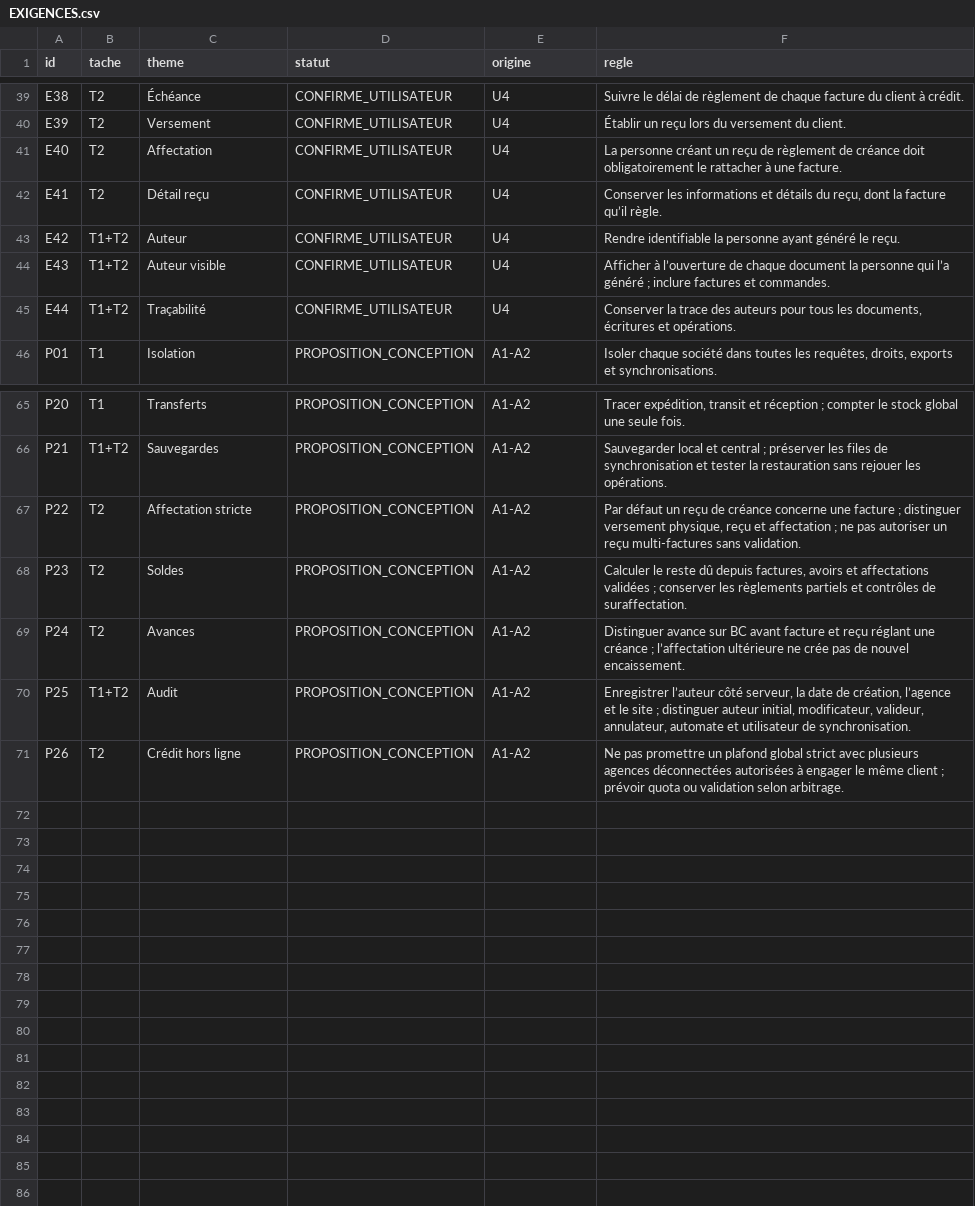
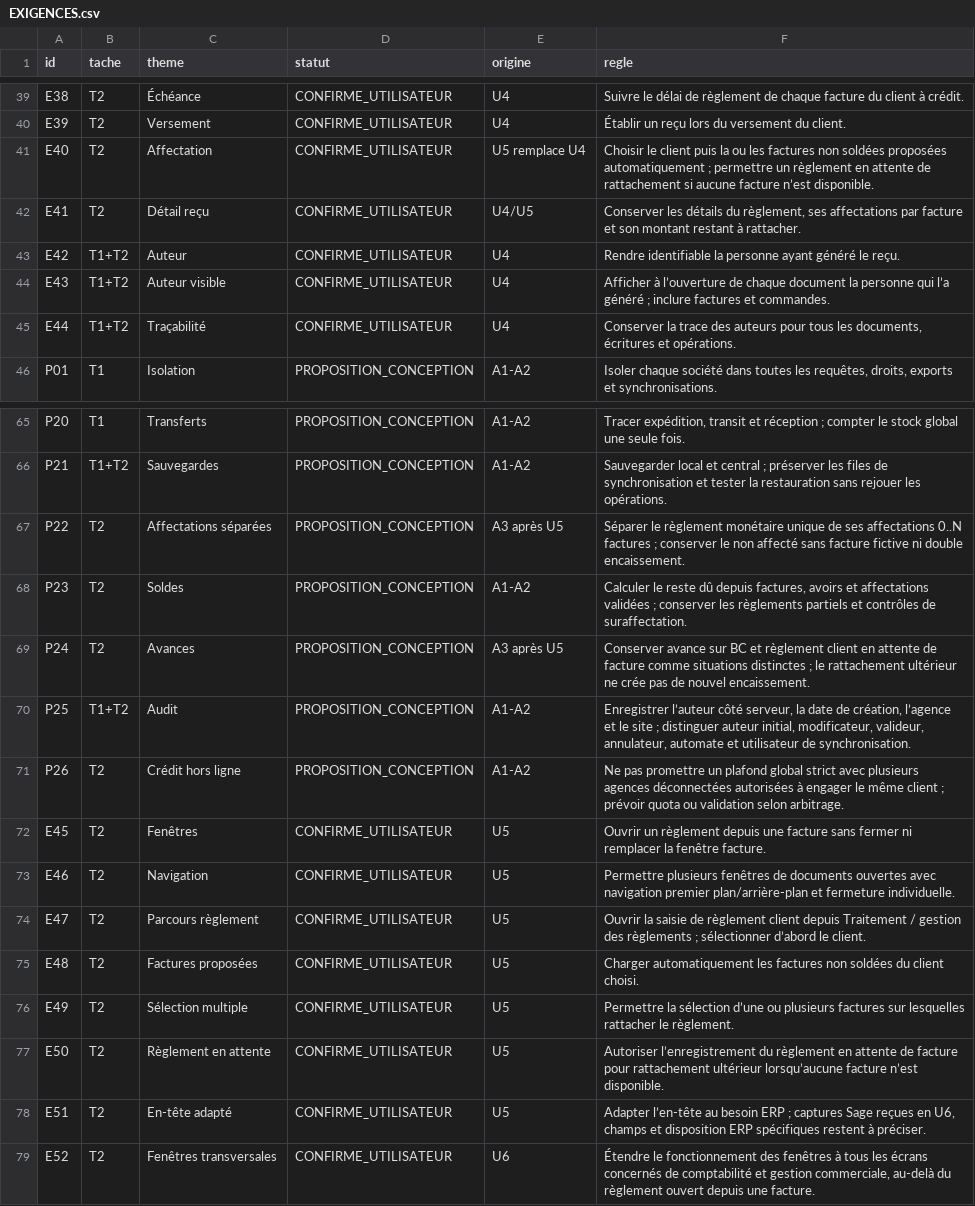
Before and after one commit to piala00/YSFTEST, a CSV file: .claude/skills/erp-ohada-agences-hors-ligne-rapport-stock/references/EXIGENCES.csv, drawn as a sheet; only a part is shown, gaps mark what is left out.

```diff
--- a/.claude/skills/erp-ohada-agences-hors-ligne-rapport-stock/references/EXIGENCES.csv
+++ b/.claude/skills/erp-ohada-agences-hors-ligne-rapport-stock/references/EXIGENCES.csv
@@ -40,4 +40,4 @@ E38;T2;Échéance;CONFIRME_UTILISATEUR;U4;Suivre le délai de règlement de chaq
 E39;T2;Versement;CONFIRME_UTILISATEUR;U4;Établir un reçu lors du versement du client.
-E40;T2;Affectation;CONFIRME_UTILISATEUR;U4;La personne créant un reçu de règlement de créance doit obligatoirement le rattacher à une facture.
-E41;T2;Détail reçu;CONFIRME_UTILISATEUR;U4;Conserver les informations et détails du reçu, dont la facture qu’il règle.
+E40;T2;Affectation;CONFIRME_UTILISATEUR;U5 remplace U4;"Choisir le client puis la ou les factures non soldées proposées automatiquement ; permettre un règlement en attente de rattachement si aucune facture n’est disponible."
+E41;T2;Détail reçu;CONFIRME_UTILISATEUR;U4/U5;Conserver les détails du règlement, ses affectations par facture et son montant restant à rattacher.
 E42;T1+T2;Auteur;CONFIRME_UTILISATEUR;U4;Rendre identifiable la personne ayant généré le reçu.
@@ -66,6 +66,14 @@ P20;T1;Transferts;PROPOSITION_CONCEPTION;A1-A2;"Tracer expédition, transit et r
 P21;T1+T2;Sauvegardes;PROPOSITION_CONCEPTION;A1-A2;"Sauvegarder local et central ; préserver les files de synchronisation et tester la restauration sans rejouer les opérations."
-P22;T2;Affectation stricte;PROPOSITION_CONCEPTION;A1-A2;"Par défaut un reçu de créance concerne une facture ; distinguer versement physique, reçu et affectation ; ne pas autoriser un reçu multi-factures sans validation."
+P22;T2;Affectations séparées;PROPOSITION_CONCEPTION;A3 après U5;"Séparer le règlement monétaire unique de ses affectations 0..N factures ; conserver le non affecté sans facture fictive ni double encaissement."
 P23;T2;Soldes;PROPOSITION_CONCEPTION;A1-A2;"Calculer le reste dû depuis factures, avoirs et affectations validées ; conserver les règlements partiels et contrôles de suraffectation."
-P24;T2;Avances;PROPOSITION_CONCEPTION;A1-A2;"Distinguer avance sur BC avant facture et reçu réglant une créance ; l’affectation ultérieure ne crée pas de nouvel encaissement."
+P24;T2;Avances;PROPOSITION_CONCEPTION;A3 après U5;"Conserver avance sur BC et règlement client en attente de facture comme situations distinctes ; le rattachement ultérieur ne crée pas de nouvel encaissement."
 P25;T1+T2;Audit;PROPOSITION_CONCEPTION;A1-A2;"Enregistrer l’auteur côté serveur, la date de création, l’agence et le site ; distinguer auteur initial, modificateur, valideur, annulateur, automate et utilisateur de synchronisation."
 P26;T2;Crédit hors ligne;PROPOSITION_CONCEPTION;A1-A2;"Ne pas promettre un plafond global strict avec plusieurs agences déconnectées autorisées à engager le même client ; prévoir quota ou validation selon arbitrage."
+E45;T2;Fenêtres;CONFIRME_UTILISATEUR;U5;Ouvrir un règlement depuis une facture sans fermer ni remplacer la fenêtre facture.
+E46;T2;Navigation;CONFIRME_UTILISATEUR;U5;Permettre plusieurs fenêtres de documents ouvertes avec navigation premier plan/arrière-plan et fermeture individuelle.
+E47;T2;Parcours règlement;CONFIRME_UTILISATEUR;U5;"Ouvrir la saisie de règlement client depuis Traitement / gestion des règlements ; sélectionner d’abord le client."
+E48;T2;Factures proposées;CONFIRME_UTILISATEUR;U5;Charger automatiquement les factures non soldées du client choisi.
+E49;T2;Sélection multiple;CONFIRME_UTILISATEUR;U5;Permettre la sélection d’une ou plusieurs factures sur lesquelles rattacher le règlement.
+E50;T2;Règlement en attente;CONFIRME_UTILISATEUR;U5;Autoriser l’enregistrement du règlement en attente de facture pour rattachement ultérieur lorsqu’aucune facture n’est disponible.
+E51;T2;En-tête adapté;CONFIRME_UTILISATEUR;U5;"Adapter l’en-tête au besoin ERP ; captures Sage reçues en U6, champs et disposition ERP spécifiques restent à préciser."
+E52;T2;Fenêtres transversales;CONFIRME_UTILISATEUR;U6;Étendre le fonctionnement des fenêtres à tous les écrans concernés de comptabilité et gestion commerciale, au-delà du règlement ouvert depuis une facture.
```
Also changed, not shown: .claude/skills/erp-ohada-agences-hors-ligne-rapport-stock/references/DECISIONS_OUVERTES.csv, .claude/skills/erp-ohada-agences-hors-ligne-rapport-stock/references/MODELE_CONCEPTUEL.csv, 23 other files.
